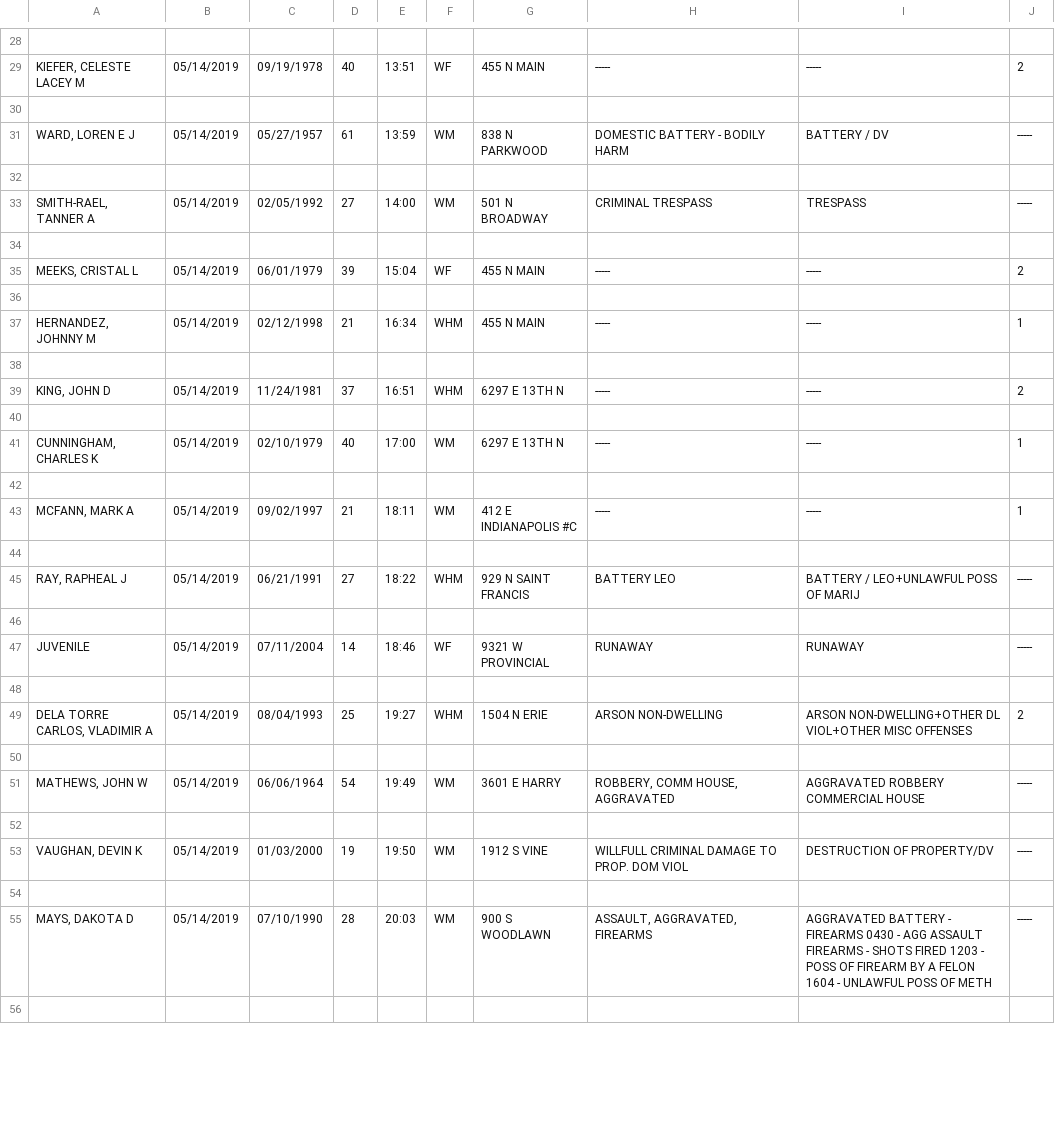
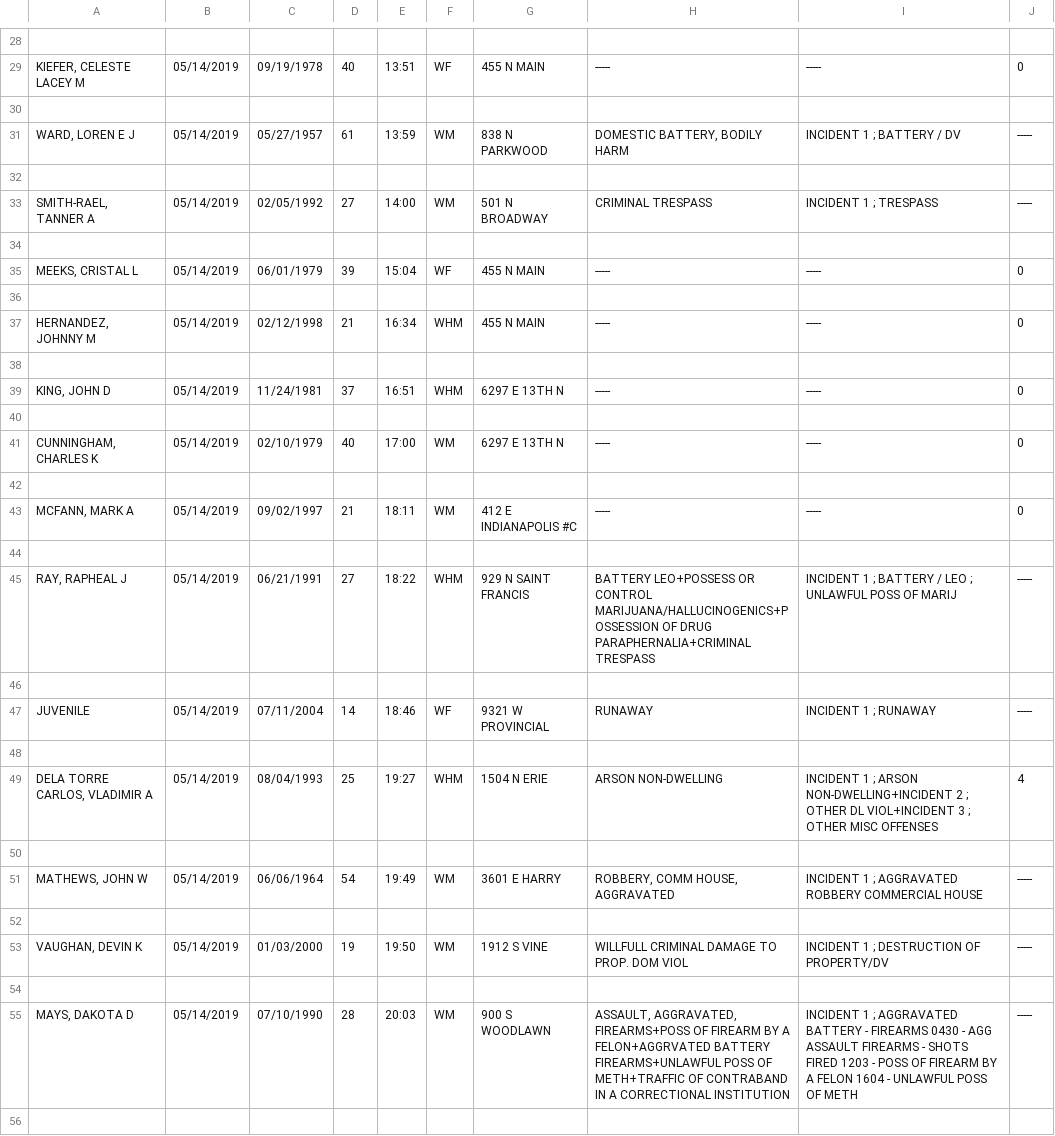
Before and after one commit to JRThimesch/Wichita-Arrests, a CSV file: data.csv, drawn as a sheet; only a part is shown, gaps mark what is left out; the diff covers the shown part only; the diff names each change by its address in the sheet, - before the commit and + after, or states it on an @@ line.

```diff
--- a/data.csv
+++ b/data.csv
-J29: 2
+J29: 0
-H31: DOMESTIC BATTERY - BODILY HARM
+H31: DOMESTIC BATTERY, BODILY HARM
-I31: BATTERY / DV
+I31: INCIDENT 1 ; BATTERY / DV
-I33: TRESPASS
+I33: INCIDENT 1 ; TRESPASS
-J35: 2
+J35: 0
-J37: 1
+J37: 0
-J39: 2
+J39: 0
-J41: 1
+J41: 0
-J43: 1
+J43: 0
-H45: BATTERY LEO
+H45: BATTERY LEO+POSSESS OR CONTROL MARIJUANA/HALLUCINOGENICS+POSSESSION OF DRUG PARAPHERNALIA+CRIMINAL TRESPASS
-I45: BATTERY / LEO+UNLAWFUL POSS OF MARIJ
+I45: INCIDENT 1 ; BATTERY / LEO ; UNLAWFUL POSS OF MARIJ
-I47: RUNAWAY
+I47: INCIDENT 1 ; RUNAWAY
-I49: ARSON NON-DWELLING+OTHER DL VIOL+OTHER MISC OFFENSES
+I49: INCIDENT 1 ; ARSON NON-DWELLING+INCIDENT 2 ; OTHER DL VIOL+INCIDENT 3 ; OTHER MISC OFFENSES
-J49: 2
+J49: 4
-I51: AGGRAVATED ROBBERY COMMERCIAL HOUSE
+I51: INCIDENT 1 ; AGGRAVATED ROBBERY COMMERCIAL HOUSE
-I53: DESTRUCTION OF PROPERTY/DV
+I53: INCIDENT 1 ; DESTRUCTION OF PROPERTY/DV
-H55: ASSAULT, AGGRAVATED, FIREARMS
+H55: ASSAULT, AGGRAVATED, FIREARMS+POSS OF FIREARM BY A FELON+AGGRVATED BATTERY FIREARMS+UNLAWFUL POSS OF METH+TRAFFIC OF CONTRABAND IN A CORRECTIONAL INSTITUTION
-I55: AGGRAVATED BATTERY…
+I55: INCIDENT 1 ; AGGRAVATED BATTERY…
```
Also changed, not shown: 31 edited cells elsewhere in this file, 1 other file.
